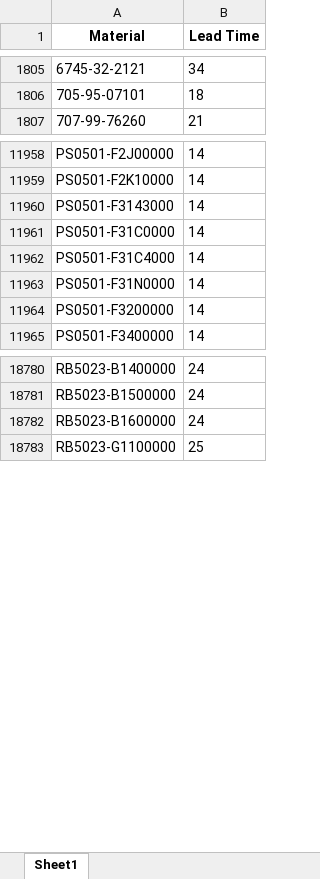
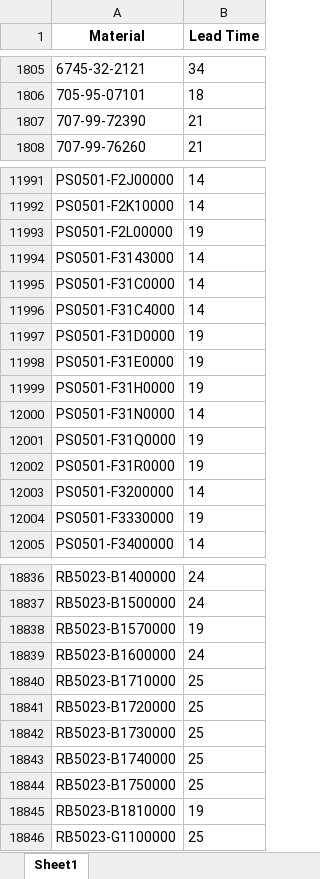
Before and after one commit to firdaar03/QFD-Streamlit, an Excel workbook: LT_Material.xlsx, sheet Sheet1, drawn as a sheet; only a part is shown, gaps mark what is left out; values as stored, in another font and other column widths than the file's, no borders; the diff covers the shown part only; the diff names each change by its address in the sheet, - before the commit and + after, or states it on an @@ line.

```diff
--- a/LT_Material.xlsx (sheet Sheet1)
+++ b/LT_Material.xlsx (sheet Sheet1)
+row 1807: 707-99-72390 | 21
+row 11993: PS0501-F2L00000 | 19
+row 11997: PS0501-F31D0000 | 19
+row 11998: PS0501-F31E0000 | 19
+row 11999: PS0501-F31H0000 | 19
+row 12001: PS0501-F31Q0000 | 19
+row 12002: PS0501-F31R0000 | 19
+row 12004: PS0501-F3330000 | 19
+row 18838: RB5023-B1570000 | 19
+row 18840: RB5023-B1710000 | 25
+row 18841: RB5023-B1720000 | 25
+row 18842: RB5023-B1730000 | 25
+row 18843: RB5023-B1740000 | 25
+row 18844: RB5023-B1750000 | 25
+row 18845: RB5023-B1810000 | 19
```
Also changed, not shown: 72 added rows elsewhere in this sheet, MasterProcess.xlsx, SFS.xlsx, 3 other files.
